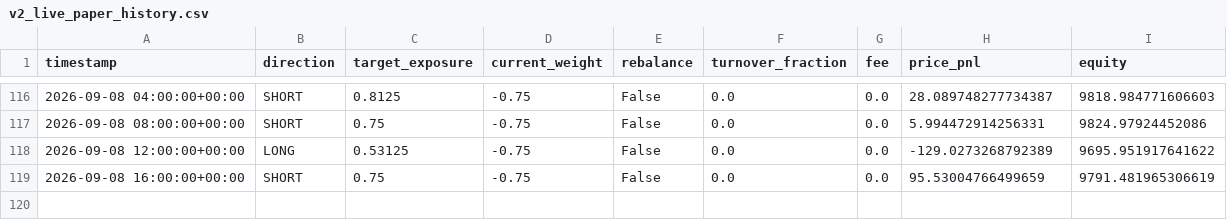
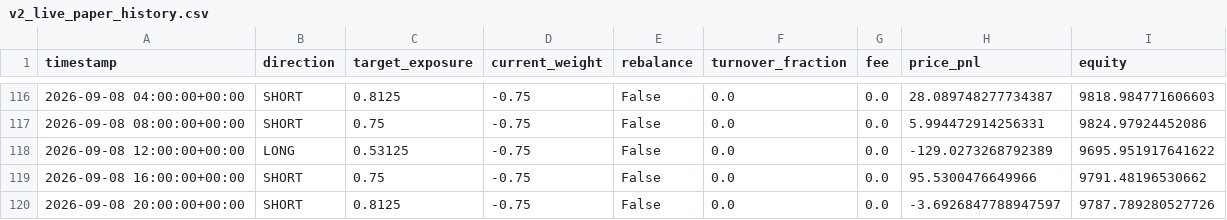
Before and after one commit to Nallge/crypto-strategy-dashboard, a CSV file: v2_live_paper_history.csv, drawn as a sheet; only a part is shown, gaps mark what is left out.

Commit message:
Update strategy dashboard data

```diff
--- a/v2_live_paper_history.csv
+++ b/v2_live_paper_history.csv
@@ -118,2 +118,3 @@ timestamp,direction,target_exposure,current_weight,rebalance,turnover_fraction,f
 2026-09-08 12:00:00+00:00,LONG,0.53125,-0.75,False,0.0,0.0,-129.0273268792389,9695.951917641622
-2026-09-08 16:00:00+00:00,SHORT,0.75,-0.75,False,0.0,0.0,95.53004766499659,9791.481965306619
+2026-09-08 16:00:00+00:00,SHORT,0.75,-0.75,False,0.0,0.0,95.5300476649966,9791.48196530662
+2026-09-08 20:00:00+00:00,SHORT,0.8125,-0.75,False,0.0,0.0,-3.6926847788947597,9787.789280527726
```
Also changed, not shown: bull_low_vol_paper_log.csv, v3_live_paper_history.csv.
